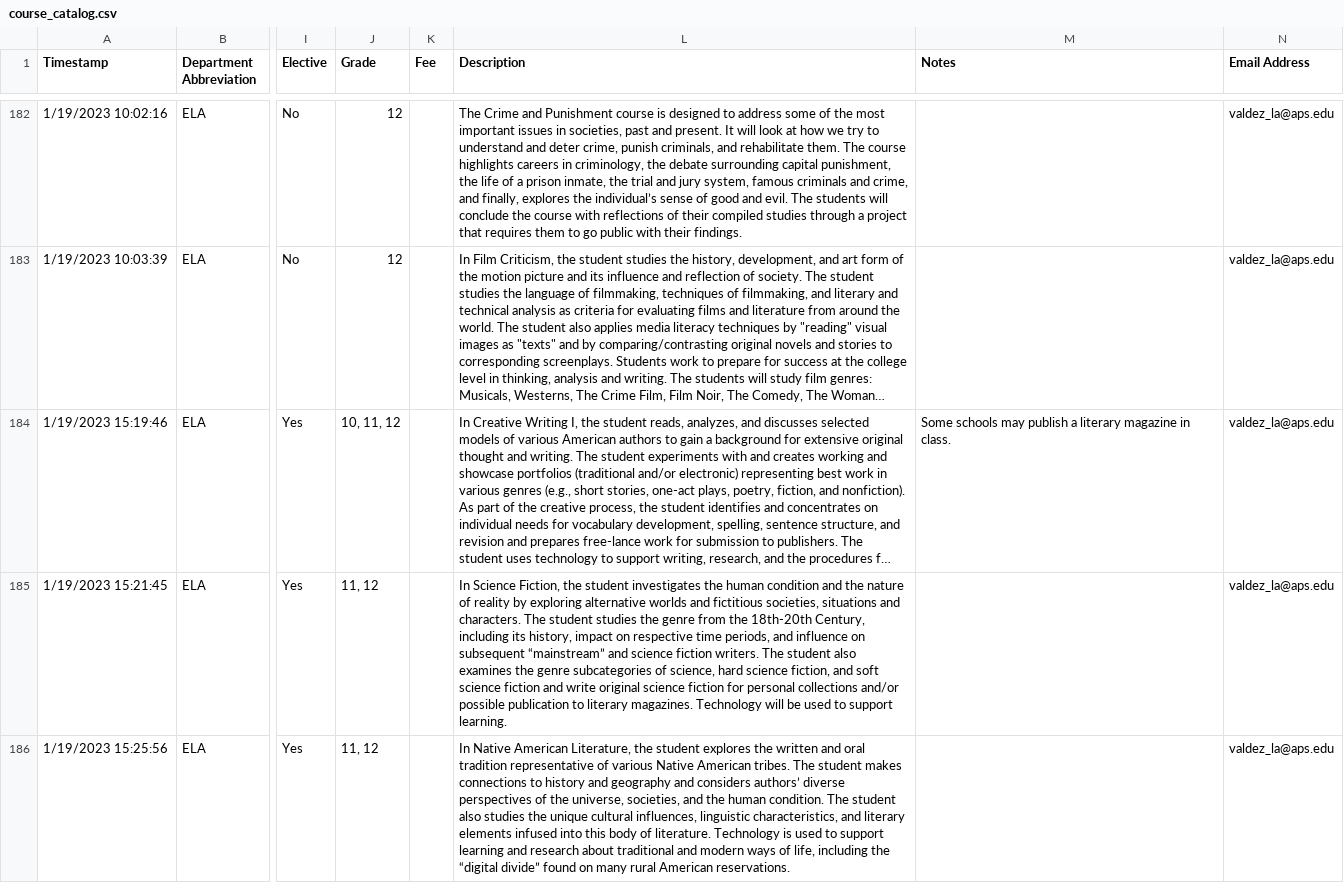
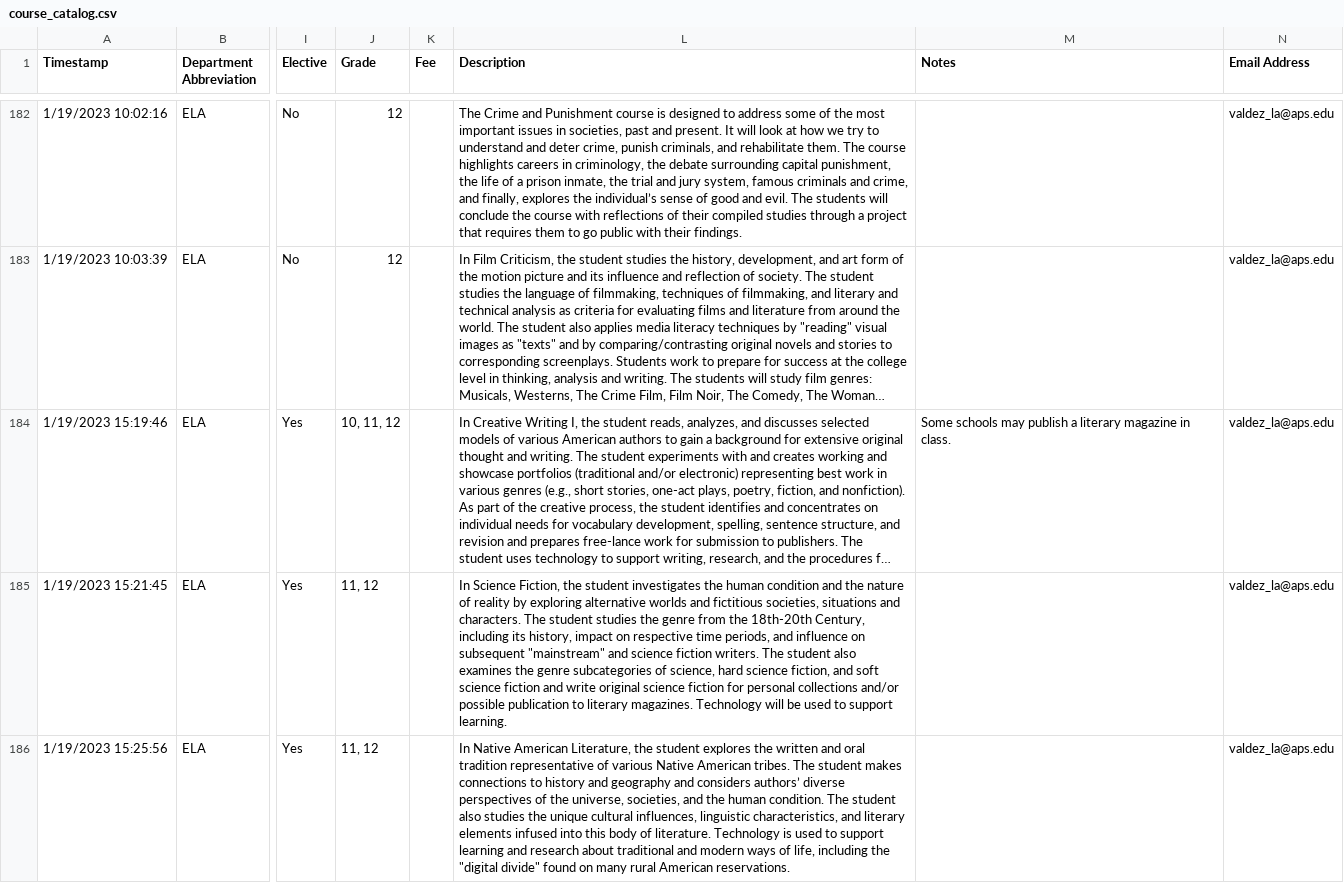
Before and after one commit to jono-openworld/vvhscatalog, a CSV file: course_catalog.csv, drawn as a sheet; only a part is shown, gaps mark what is left out; long unchanged cells end in …; the diff covers the shown part only; the diff names each change by its address in the sheet, - before the commit and + after, or states it on an @@ line.

```diff
--- a/course_catalog.csv
+++ b/course_catalog.csv
-L185 (Description): …on subsequent “mainstream” and science…
+L185 (Description): …on subsequent "mainstream" and science…
-L186 (Description): …including the “digital divide” found on…
+L186 (Description): …including the "digital divide" found on…
```
Also changed, not shown: 2 edited cells elsewhere in this file, 1 other file.
